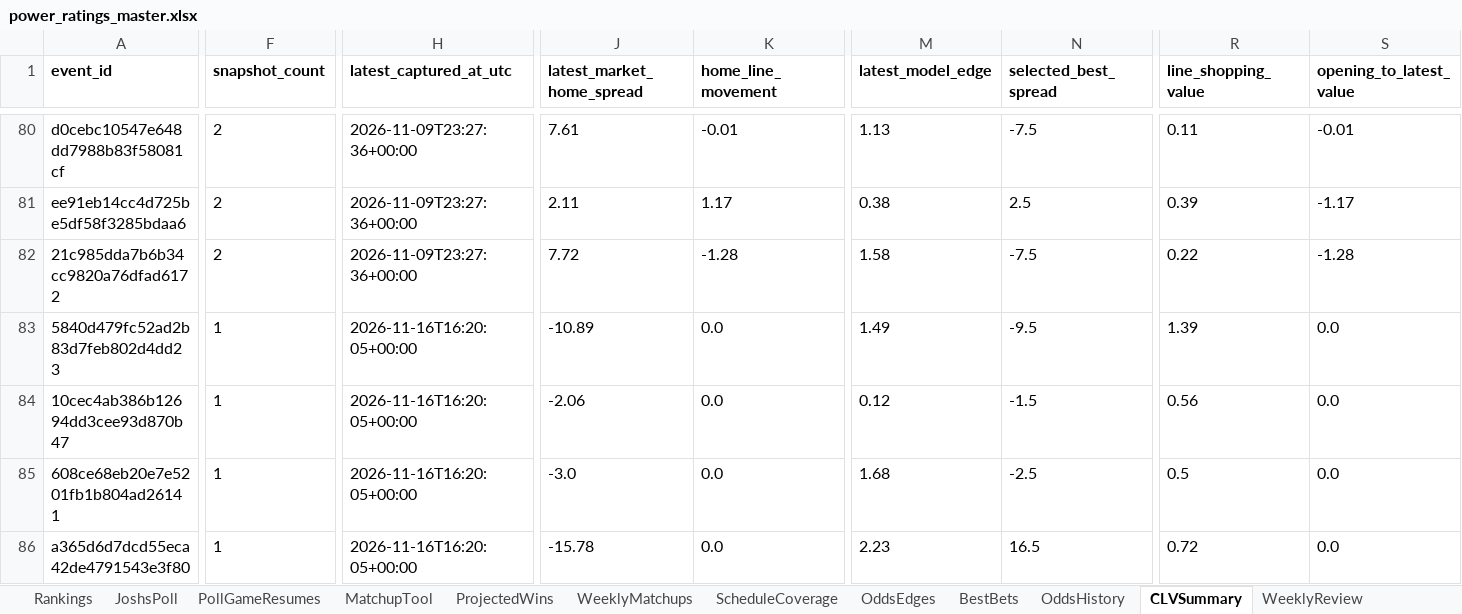
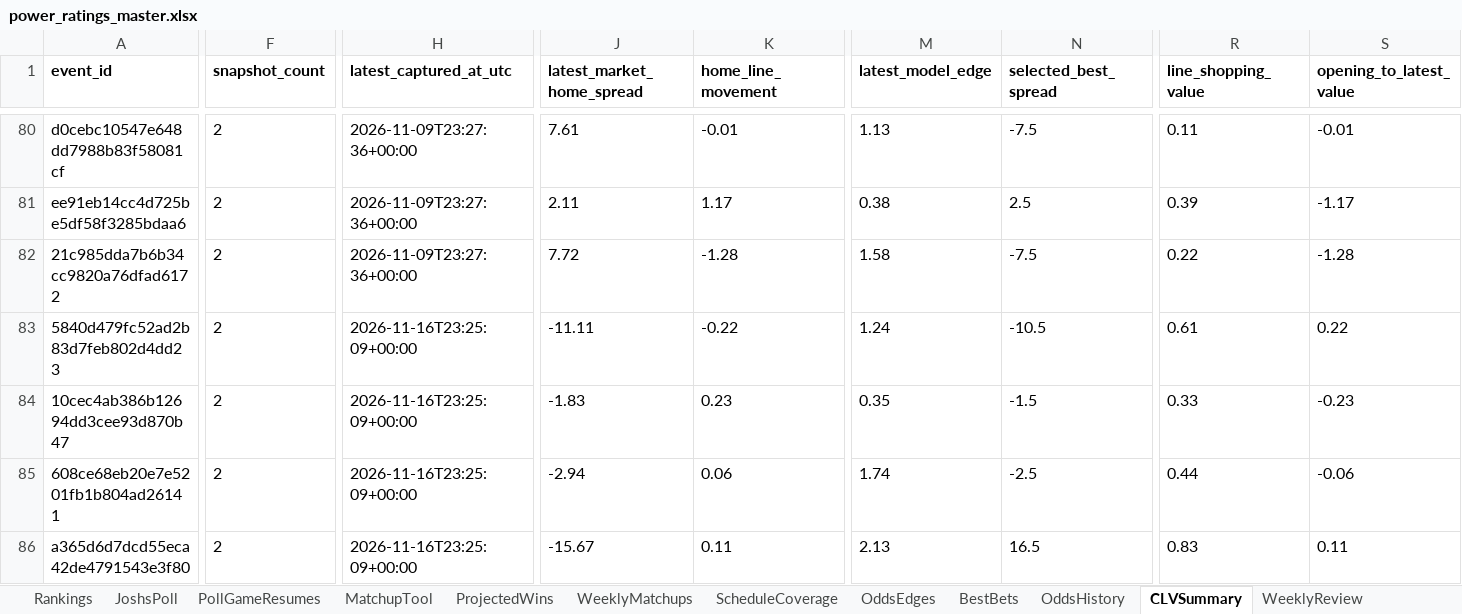
Before and after one commit to Niekamp22/College-Football-Power-Rankings, an Excel workbook: output/power_ratings_master.xlsx, sheet CLVSummary, drawn as a sheet; only a part is shown, gaps mark what is left out; values as stored, in another font and other column widths than the file's, no borders; the diff covers the shown part only; the diff names each change by its address in the sheet, - before the commit and + after, or states it on an @@ line.

```diff
--- a/output/power_ratings_master.xlsx (sheet CLVSummary)
+++ b/output/power_ratings_master.xlsx (sheet CLVSummary)
-F83:F86 (snapshot_count): 1
+F83:F86 (snapshot_count): 2
-H83:H86 (latest_captured_at_utc): 2026-11-16T16:20:05+00:00
+H83:H86 (latest_captured_at_utc): 2026-11-16T23:25:09+00:00
-J83 (latest_market_home_spread): -10.89
+J83 (latest_market_home_spread): -11.11
-K83 (home_line_movement): 0.0
+K83 (home_line_movement): -0.22
-M83 (latest_model_edge): 1.49
+M83 (latest_model_edge): 1.24
-N83 (selected_best_spread): -9.5
+N83 (selected_best_spread): -10.5
-R83 (line_shopping_value): 1.39
+R83 (line_shopping_value): 0.61
-S83 (opening_to_latest_value): 0.0
+S83 (opening_to_latest_value): 0.22
-J84 (latest_market_home_spread): -2.06
+J84 (latest_market_home_spread): -1.83
-K84 (home_line_movement): 0.0
+K84 (home_line_movement): 0.23
-M84 (latest_model_edge): 0.12
+M84 (latest_model_edge): 0.35
-R84 (line_shopping_value): 0.56
+R84 (line_shopping_value): 0.33
-S84 (opening_to_latest_value): 0.0
+S84 (opening_to_latest_value): -0.23
-J85 (latest_market_home_spread): -3.0
+J85 (latest_market_home_spread): -2.94
-K85 (home_line_movement): 0.0
+K85 (home_line_movement): 0.06
-M85 (latest_model_edge): 1.68
+M85 (latest_model_edge): 1.74
-R85 (line_shopping_value): 0.5
+R85 (line_shopping_value): 0.44
-S85 (opening_to_latest_value): 0.0
+S85 (opening_to_latest_value): -0.06
-J86 (latest_market_home_spread): -15.78
+J86 (latest_market_home_spread): -15.67
-K86 (home_line_movement): 0.0
+K86 (home_line_movement): 0.11
-M86 (latest_model_edge): 2.23
+M86 (latest_model_edge): 2.13
-R86 (line_shopping_value): 0.72
+R86 (line_shopping_value): 0.83
-S86 (opening_to_latest_value): 0.0
+S86 (opening_to_latest_value): 0.11
```
Also changed, not shown: 255 edited cells elsewhere in this sheet, sheet WeeklyMatchups, sheet OddsEdges, sheet OddsHistory, sheet CompletedGames, sheet Rankings, sheet TeamBias, 11 more sheets, output/power_ratings_final.xlsx, 25 other files.
